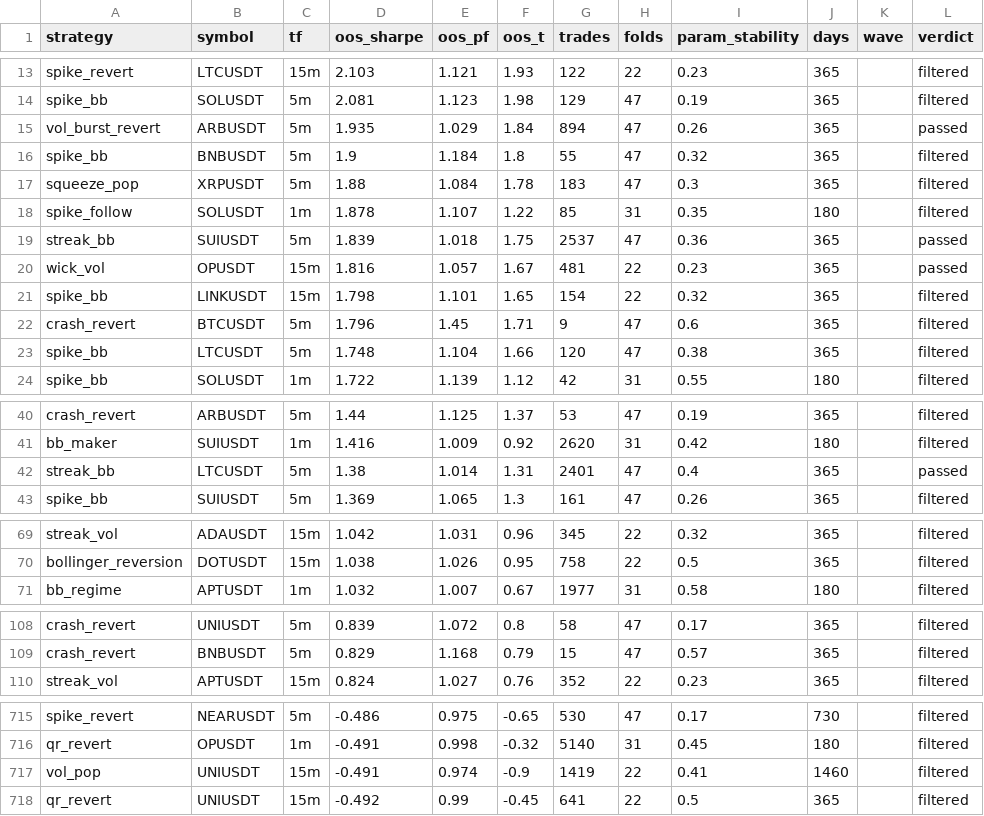
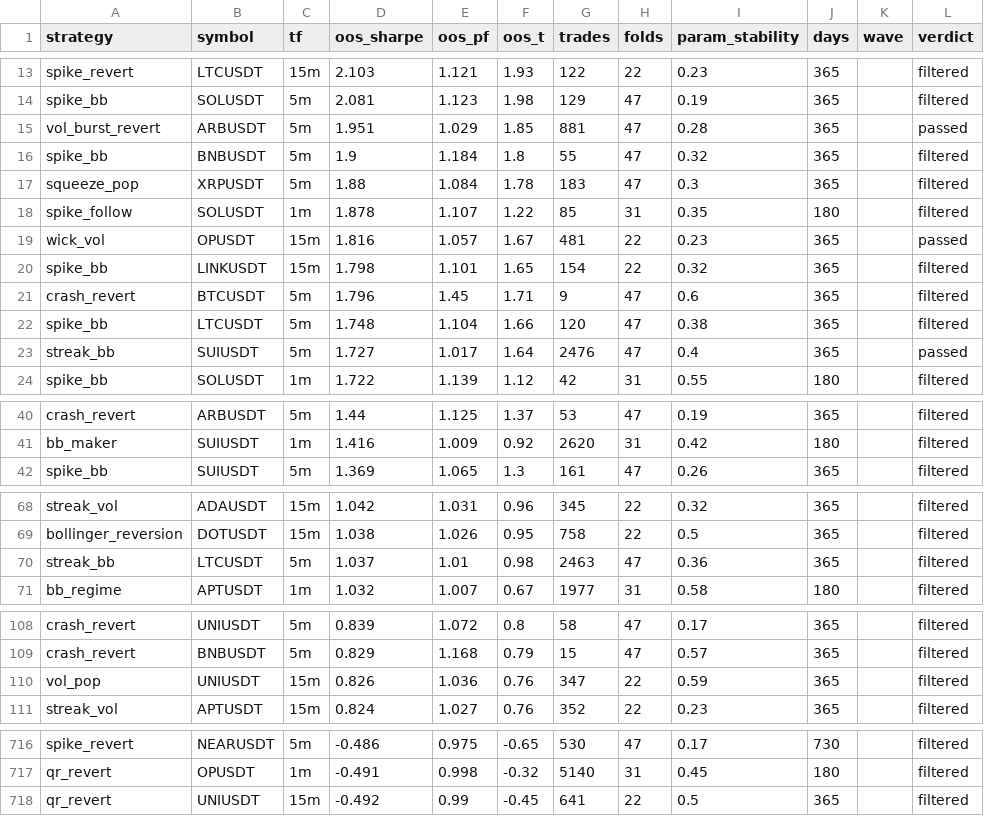
Before and after one commit to davletovaalmira11-creator/scalp-lab-pro, a CSV file: engines/scalp/reports/archive.csv, drawn as a sheet; only a part is shown, gaps mark what is left out.

```diff
--- a/engines/scalp/reports/archive.csv
+++ b/engines/scalp/reports/archive.csv
@@ -14,3 +14,3 @@ spike_revert,LTCUSDT,15m,2.103,1.121,1.93,122,22,0.23,365,,filtered
 spike_bb,SOLUSDT,5m,2.081,1.123,1.98,129,47,0.19,365,,filtered
-vol_burst_revert,ARBUSDT,5m,1.935,1.029,1.84,894,47,0.26,365,,passed
+vol_burst_revert,ARBUSDT,5m,1.951,1.029,1.85,881,47,0.28,365,,passed
 spike_bb,BNBUSDT,5m,1.9,1.184,1.8,55,47,0.32,365,,filtered
@@ -18,3 +18,2 @@ squeeze_pop,XRPUSDT,5m,1.88,1.084,1.78,183,47,0.3,365,,filtered
 spike_follow,SOLUSDT,1m,1.878,1.107,1.22,85,31,0.35,180,,filtered
-streak_bb,SUIUSDT,5m,1.839,1.018,1.75,2537,47,0.36,365,,passed
 wick_vol,OPUSDT,15m,1.816,1.057,1.67,481,22,0.23,365,,passed
@@ -23,2 +22,3 @@ crash_revert,BTCUSDT,5m,1.796,1.45,1.71,9,47,0.6,365,,filtered
 spike_bb,LTCUSDT,5m,1.748,1.104,1.66,120,47,0.38,365,,filtered
+streak_bb,SUIUSDT,5m,1.727,1.017,1.64,2476,47,0.4,365,,passed
 spike_bb,SOLUSDT,1m,1.722,1.139,1.12,42,31,0.55,180,,filtered
@@ -41,3 +41,2 @@ crash_revert,ARBUSDT,5m,1.44,1.125,1.37,53,47,0.19,365,,filtered
 bb_maker,SUIUSDT,1m,1.416,1.009,0.92,2620,31,0.42,180,,filtered
-streak_bb,LTCUSDT,5m,1.38,1.014,1.31,2401,47,0.4,365,,passed
 spike_bb,SUIUSDT,5m,1.369,1.065,1.3,161,47,0.26,365,,filtered
@@ -70,2 +69,3 @@ streak_vol,ADAUSDT,15m,1.042,1.031,0.96,345,22,0.32,365,,filtered
 bollinger_reversion,DOTUSDT,15m,1.038,1.026,0.95,758,22,0.5,365,,filtered
+streak_bb,LTCUSDT,5m,1.037,1.01,0.98,2463,47,0.36,365,,filtered
 bb_regime,APTUSDT,1m,1.032,1.007,0.67,1977,31,0.58,180,,filtered
@@ -109,2 +109,3 @@ crash_revert,UNIUSDT,5m,0.839,1.072,0.8,58,47,0.17,365,,filtered
 crash_revert,BNBUSDT,5m,0.829,1.168,0.79,15,47,0.57,365,,filtered
+vol_pop,UNIUSDT,15m,0.826,1.036,0.76,347,22,0.59,365,,filtered
 streak_vol,APTUSDT,15m,0.824,1.027,0.76,352,22,0.23,365,,filtered
@@ -716,3 +717,2 @@ spike_revert,NEARUSDT,5m,-0.486,0.975,-0.65,530,47,0.17,730,,filtered
 qr_revert,OPUSDT,1m,-0.491,0.998,-0.32,5140,31,0.45,180,,filtered
-vol_pop,UNIUSDT,15m,-0.491,0.974,-0.9,1419,22,0.41,1460,,filtered
 qr_revert,UNIUSDT,15m,-0.492,0.99,-0.45,641,22,0.5,365,,filtered
```
Also changed, not shown: engines/scalp/reports/leaderboard.csv, 4 other files.
